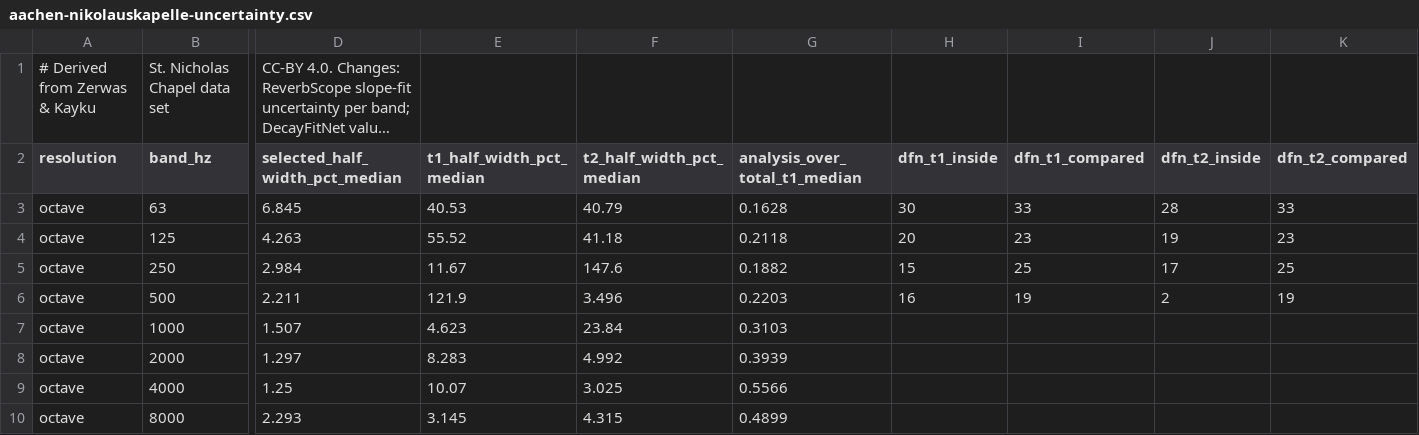
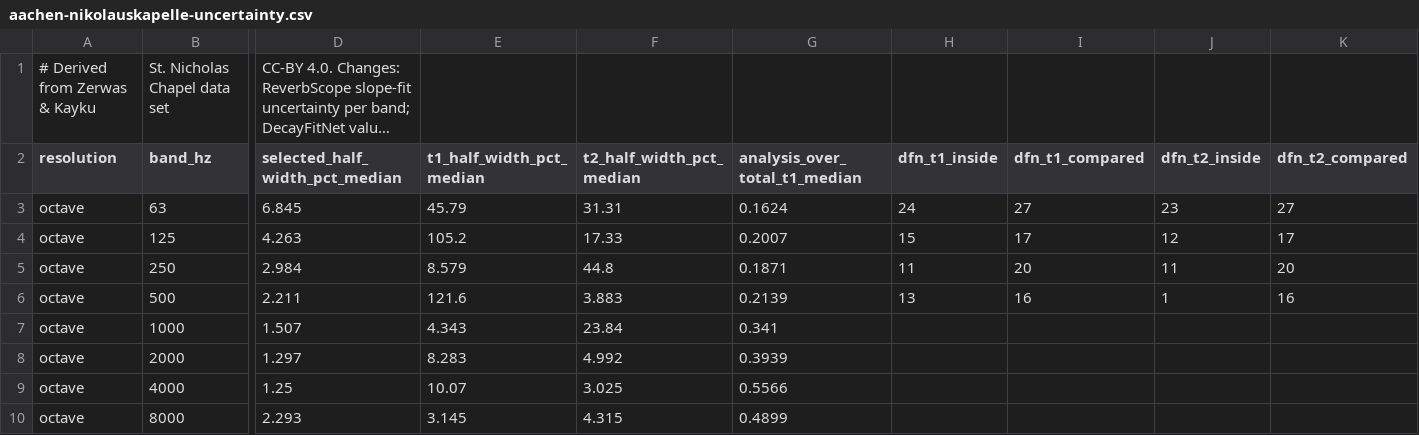
Before and after one commit to jingyemingyue/ReverbScope, a CSV file: docs/validation/aachen-nikolauskapelle-uncertainty.csv, drawn as a sheet; only a part is shown, gaps mark what is left out; long unchanged cells end in …; the diff covers the shown part only; the diff names each change by its address in the sheet, - before the commit and + after, or states it on an @@ line.

```diff
--- a/docs/validation/aachen-nikolauskapelle-uncertainty.csv
+++ b/docs/validation/aachen-nikolauskapelle-uncertainty.csv
-E3 (t1_half_width_pct_median): 40.53
+E3 (t1_half_width_pct_median): 45.79
-F3 (t2_half_width_pct_median): 40.79
+F3 (t2_half_width_pct_median): 31.31
-G3 (analysis_over_total_t1_median): 0.1628
+G3 (analysis_over_total_t1_median): 0.1624
-H3 (dfn_t1_inside): 30
+H3 (dfn_t1_inside): 24
-I3 (dfn_t1_compared): 33
+I3 (dfn_t1_compared): 27
-J3 (dfn_t2_inside): 28
+J3 (dfn_t2_inside): 23
-K3 (dfn_t2_compared): 33
+K3 (dfn_t2_compared): 27
-E4 (t1_half_width_pct_median): 55.52
+E4 (t1_half_width_pct_median): 105.2
-F4 (t2_half_width_pct_median): 41.18
+F4 (t2_half_width_pct_median): 17.33
-G4 (analysis_over_total_t1_median): 0.2118
+G4 (analysis_over_total_t1_median): 0.2007
-H4 (dfn_t1_inside): 20
+H4 (dfn_t1_inside): 15
-I4 (dfn_t1_compared): 23
+I4 (dfn_t1_compared): 17
-J4 (dfn_t2_inside): 19
+J4 (dfn_t2_inside): 12
-K4 (dfn_t2_compared): 23
+K4 (dfn_t2_compared): 17
-E5 (t1_half_width_pct_median): 11.67
+E5 (t1_half_width_pct_median): 8.579
-F5 (t2_half_width_pct_median): 147.6
+F5 (t2_half_width_pct_median): 44.8
-G5 (analysis_over_total_t1_median): 0.1882
+G5 (analysis_over_total_t1_median): 0.1871
-H5 (dfn_t1_inside): 15
+H5 (dfn_t1_inside): 11
-I5 (dfn_t1_compared): 25
+I5 (dfn_t1_compared): 20
-J5 (dfn_t2_inside): 17
+J5 (dfn_t2_inside): 11
-K5 (dfn_t2_compared): 25
+K5 (dfn_t2_compared): 20
-E6 (t1_half_width_pct_median): 121.9
+E6 (t1_half_width_pct_median): 121.6
-F6 (t2_half_width_pct_median): 3.496
+F6 (t2_half_width_pct_median): 3.883
-G6 (analysis_over_total_t1_median): 0.2203
+G6 (analysis_over_total_t1_median): 0.2139
-H6 (dfn_t1_inside): 16
+H6 (dfn_t1_inside): 13
-I6 (dfn_t1_compared): 19
+I6 (dfn_t1_compared): 16
-J6 (dfn_t2_inside): 2
+J6 (dfn_t2_inside): 1
-K6 (dfn_t2_compared): 19
+K6 (dfn_t2_compared): 16
-E7 (t1_half_width_pct_median): 4.623
+E7 (t1_half_width_pct_median): 4.343
-G7 (analysis_over_total_t1_median): 0.3103
+G7 (analysis_over_total_t1_median): 0.341
```
Also changed, not shown: 1 added row, 1 removed row and 100 edited cells elsewhere in this file, 3 other files.
